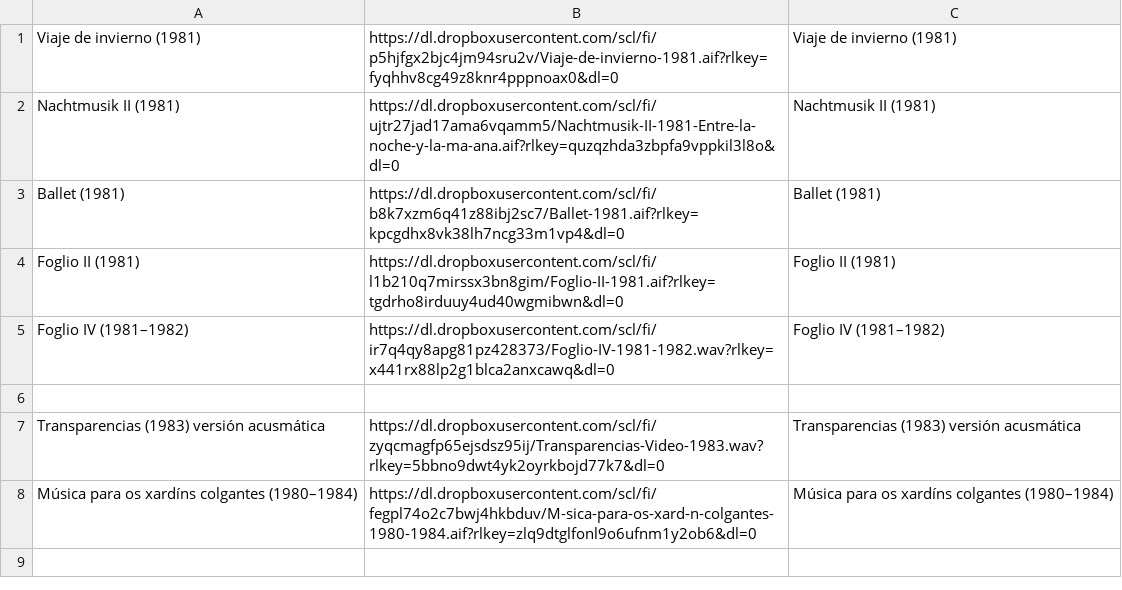
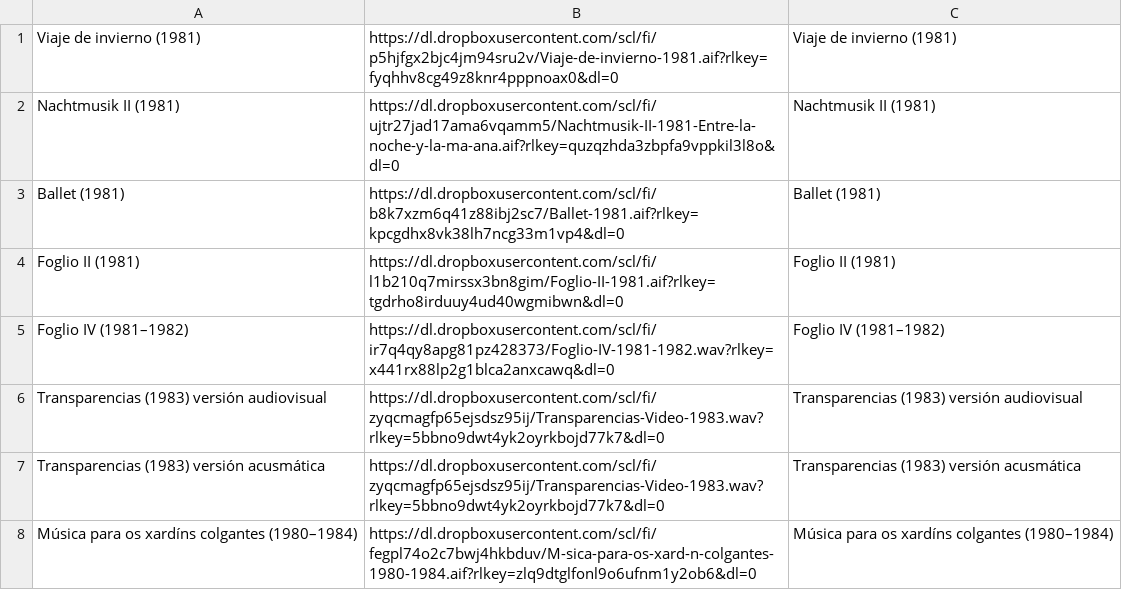
Before and after one commit to Oliveira08071979/enriquexmacias, a CSV file: Finlandia.csv, drawn as a sheet.

Commit message:
Update Finlandia.csv

```diff
--- a/Finlandia.csv
+++ b/Finlandia.csv
@@ -5,3 +5,3 @@ Foglio II (1981), https://dl.dropboxusercontent.com/scl/fi/l1b210q7mirssx3bn8gim
 Foglio IV (1981–1982), https://dl.dropboxusercontent.com/scl/fi/ir7q4qy8apg81pz428373/Foglio-IV-1981-1982.wav?rlkey=x441rx88lp2g1blca2anxcawq&dl=0, Foglio IV (1981–1982),
-
+Transparencias (1983) versión audiovisual, https://dl.dropboxusercontent.com/scl/fi/zyqcmagfp65ejsdsz95ij/Transparencias-Video-1983.wav?rlkey=5bbno9dwt4yk2oyrkbojd77k7&dl=0, Transparencias (1983) versión audiovisual,
 Transparencias (1983) versión acusmática, https://dl.dropboxusercontent.com/scl/fi/zyqcmagfp65ejsdsz95ij/Transparencias-Video-1983.wav?rlkey=5bbno9dwt4yk2oyrkbojd77k7&dl=0, Transparencias (1983) versión acusmática,
```
